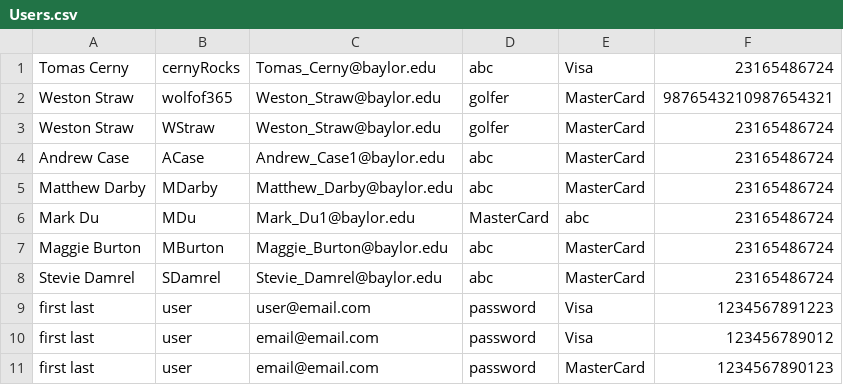
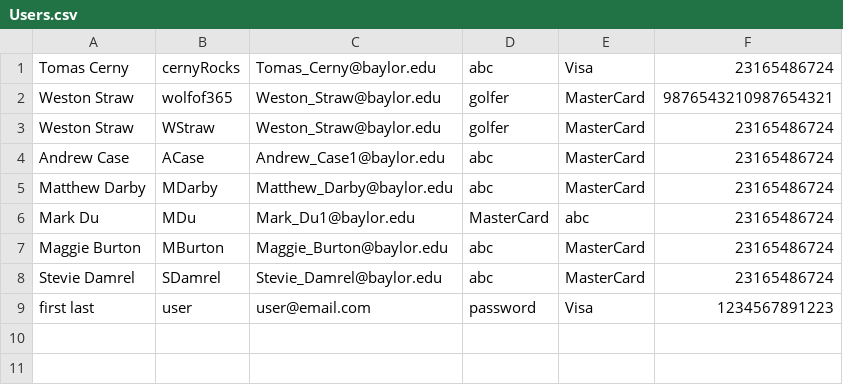
Before and after one commit to baylorSailor/C.A.R., a CSV file: CurrentApp/src/main/resources/Users.csv, drawn as a sheet.

Commit message:
Fixed typos, cleaned code

```diff
--- a/CurrentApp/src/main/resources/Users.csv
+++ b/CurrentApp/src/main/resources/Users.csv
@@ -9,3 +9 @@ Stevie Damrel,SDamrel,Stevie_Damrel@baylor.edu,abc,MasterCard,23165486724
 first last,user,user@email.com,password,Visa,1234567891223
-first last,user,email@email.com,password,Visa,123456789012
-first last,user,email@email.com,password,MasterCard,1234567890123
```
Also changed, not shown: 4 other files.
